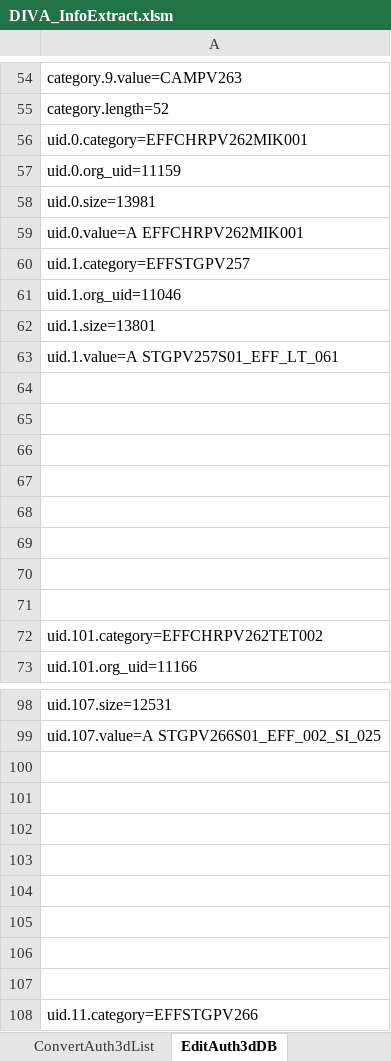
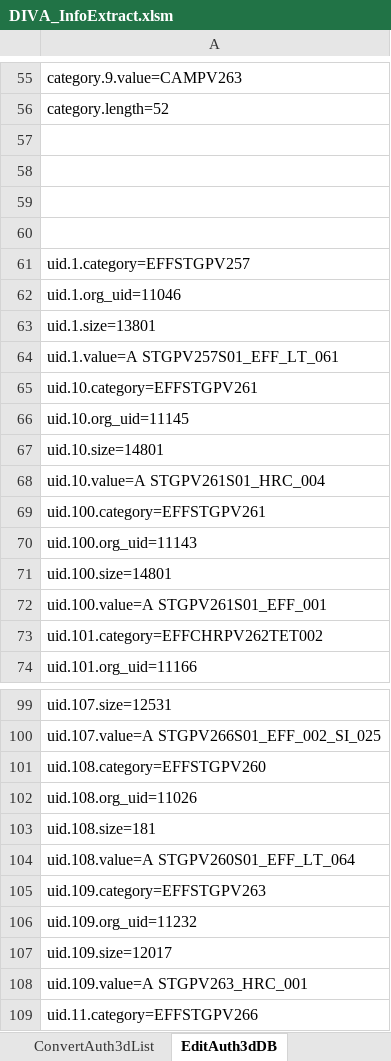
Before and after one commit to Riel2982/DIVA-PVDataManager, an Excel workbook: DIVA-PVDataManager/1. Information Extraction Workbook/DIVA_InfoExtract.xlsm, sheet EditAuth3dDB, drawn as a sheet; only a part is shown, gaps mark what is left out; values as stored, in another font and other column widths than the file's, no borders; charts and pictures not drawn; addresses are those after the commit; the diff covers the shown part only; the diff names each change by its address in the sheet, - before the commit and + after, or states it on an @@ line.

```diff
--- a/DIVA-PVDataManager/1. Information Extraction Workbook/DIVA_InfoExtract.xlsm (sheet EditAuth3dDB)
+++ b/DIVA-PVDataManager/1. Information Extraction Workbook/DIVA_InfoExtract.xlsm (sheet EditAuth3dDB)
-A57: uid.0.category=EFFCHRPV262MIK001
+A57: (empty)
-A58: uid.0.org_uid=11159
+A58: (empty)
-A59: uid.0.size=13981
+A59: (empty)
-A60: uid.0.value=A EFFCHRPV262MIK001
+A60: (empty)
-A65: (empty)
+A65: uid.10.category=EFFSTGPV261
-A66: (empty)
+A66: uid.10.org_uid=11145
-A67: (empty)
+A67: uid.10.size=14801
-A68: (empty)
+A68: uid.10.value=A STGPV261S01_HRC_004
-A69: (empty)
+A69: uid.100.category=EFFSTGPV261
-A70: (empty)
+A70: uid.100.org_uid=11143
-A71: (empty)
+A71: uid.100.size=14801
-A72: (empty)
+A72: uid.100.value=A STGPV261S01_EFF_001
-A101: (empty)
+A101: uid.108.category=EFFSTGPV260
-A102: (empty)
+A102: uid.108.org_uid=11026
-A103: (empty)
+A103: uid.108.size=181
-A104: (empty)
+A104: uid.108.value=A STGPV260S01_EFF_LT_064
-A105: (empty)
+A105: uid.109.category=EFFSTGPV263
-A106: (empty)
+A106: uid.109.org_uid=11232
-A107: (empty)
+A107: uid.109.size=12017
-A108: (empty)
+A108: uid.109.value=A STGPV263_HRC_001
```
Also changed, not shown: other rows of this sheet, sheet OptAuth3dDB, sheet Temp, sheet ConvertAuth3dList, sheet mod_auth_3d_db, charts or pictures, DIVA-PVDataManager/2. a3da Data Management Workbook/DIVA_a3daMgmt.xlsm, 5 other files.
